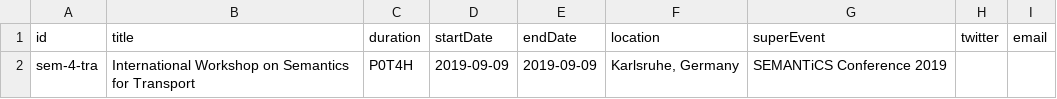
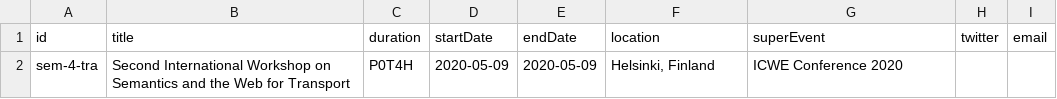
Before and after one commit to semantic-transportation/sem4tra-kg-website, a CSV file: kg/csv/general-info.csv, drawn as a sheet.

```diff
--- a/kg/csv/general-info.csv
+++ b/kg/csv/general-info.csv
@@ -1,2 +1,2 @@
 id,title,duration,startDate,endDate,location,superEvent,twitter,email
-sem-4-tra,International Workshop on Semantics for Transport,P0T4H,2019-09-09,2019-09-09,"Karlsruhe, Germany",SEMANTiCS Conference 2019,,
+sem-4-tra,Second International Workshop on Semantics and the Web for Transport,P0T4H,2020-05-09,2020-05-09,"Helsinki, Finland",ICWE Conference 2020,,
```
Also changed, not shown: kg/csv/important-dates.csv, kg/csv/organizers.csv, 6 other files.
